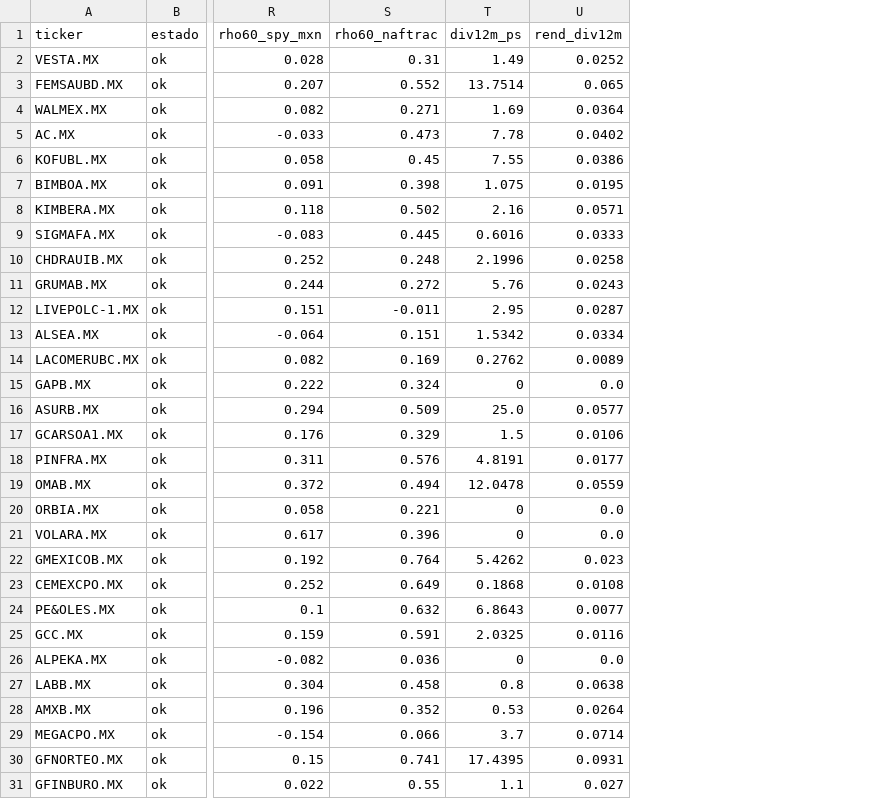
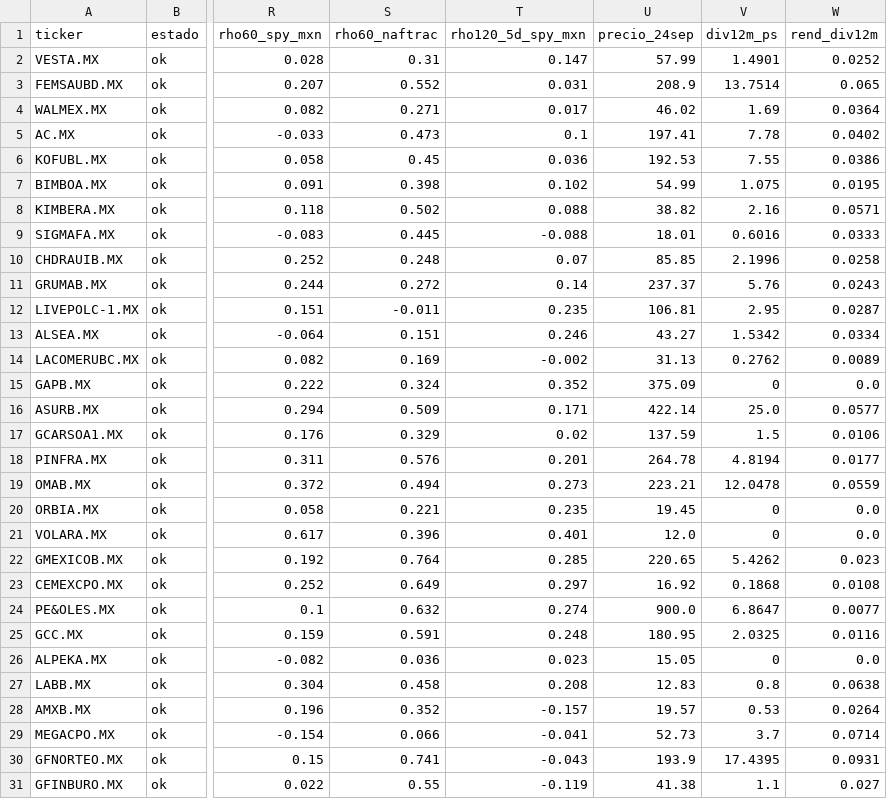
Before and after one commit to izurieta77/New1, a CSV file: arena/investigacion/15-radar-bmv-2026-10-05-datos.csv, drawn as a sheet; only a part is shown, gaps mark what is left out; addresses are those after the commit; the diff names each change by its address in the sheet, - before the commit and + after, or states it on an @@ line.

```diff
--- a/arena/investigacion/15-radar-bmv-2026-10-05-datos.csv
+++ b/arena/investigacion/15-radar-bmv-2026-10-05-datos.csv
+column T (rho120_5d_spy_mxn), rows 2-31: 0.147 | 0.031 | 0.017 | 0.1 | 0.036 | 0.102 | 0.088 | -0.088 | 0.07 | 0.14 | 0.235 | 0.246 | -0.002 | 0.352 | 0.171 | 0.02 | 0.201 | 0.273 | 0.235 | 0.401 | 0.285 | 0.297 | 0.274 | 0.248 | 0.023 | 0.208 | -0.157 | -0.041 | -0.043 | -0.119
+column U (precio_24sep), rows 2-31: 57.99 | 208.9 | 46.02 | 197.41 | 192.53 | 54.99 | 38.82 | 18.01 | 85.85 | 237.37 | 106.81 | 43.27 | 31.13 | 375.09 | 422.14 | 137.59 | 264.78 | 223.21 | 19.45 | 12.0 | 220.65 | 16.92 | 900.0 | 180.95 | 15.05 | 12.83 | 19.57 | 52.73 | 193.9 | 41.38
-V2 (div12m_ps): 1.49
+V2 (div12m_ps): 1.4901
-V18 (div12m_ps): 4.8191
+V18 (div12m_ps): 4.8194
-V24 (div12m_ps): 6.8643
+V24 (div12m_ps): 6.8647
```
Also changed, not shown: 15 other files.
